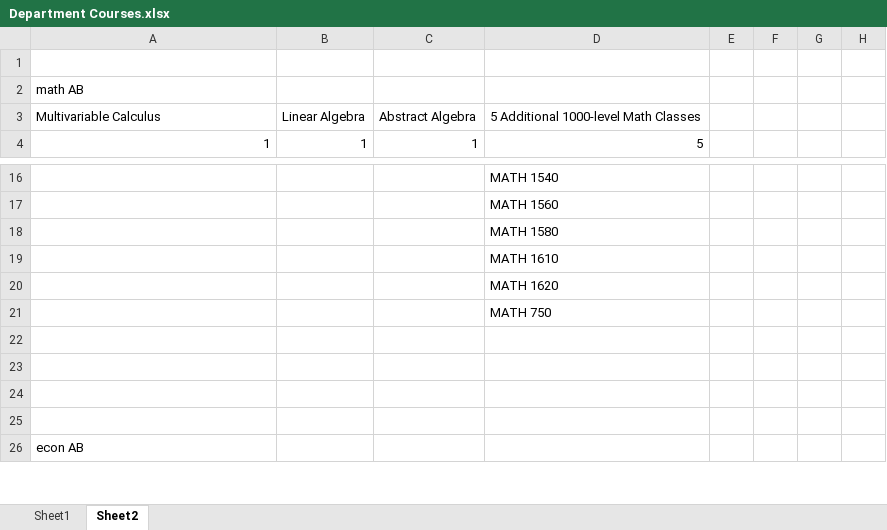
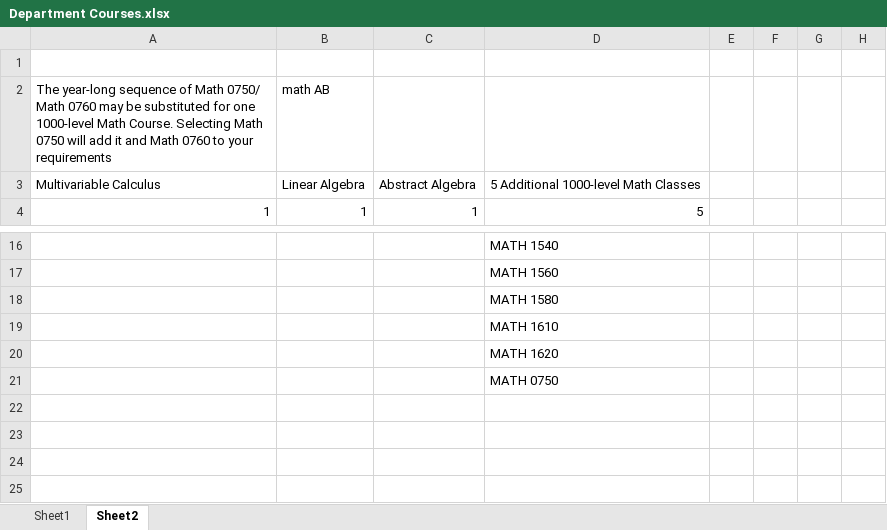
Before and after one commit to RichardHHill/course_planner, an Excel workbook: data/provided/Department Courses.xlsx, sheet Sheet2, drawn as a sheet; only a part is shown, gaps mark what is left out; the shorter side is filled out with more unchanged rows; values as stored, in another font and other column widths than the file's, no borders; the diff names each change by its address in the sheet, - before the commit and + after, or states it on an @@ line.

```diff
--- a/data/provided/Department Courses.xlsx (sheet Sheet2)
+++ b/data/provided/Department Courses.xlsx (sheet Sheet2)
-A2: math AB
+A2: The year-long sequence of Math 0750/ Math 0760 may be substituted for one 1000-level Math Course. Selecting Math 0750 will add it and Math 0760 to your requirements
-B2: (empty)
+B2: math AB
-D21: MATH 750
+D21: MATH 0750
```
Also changed, not shown: 4 other files.
